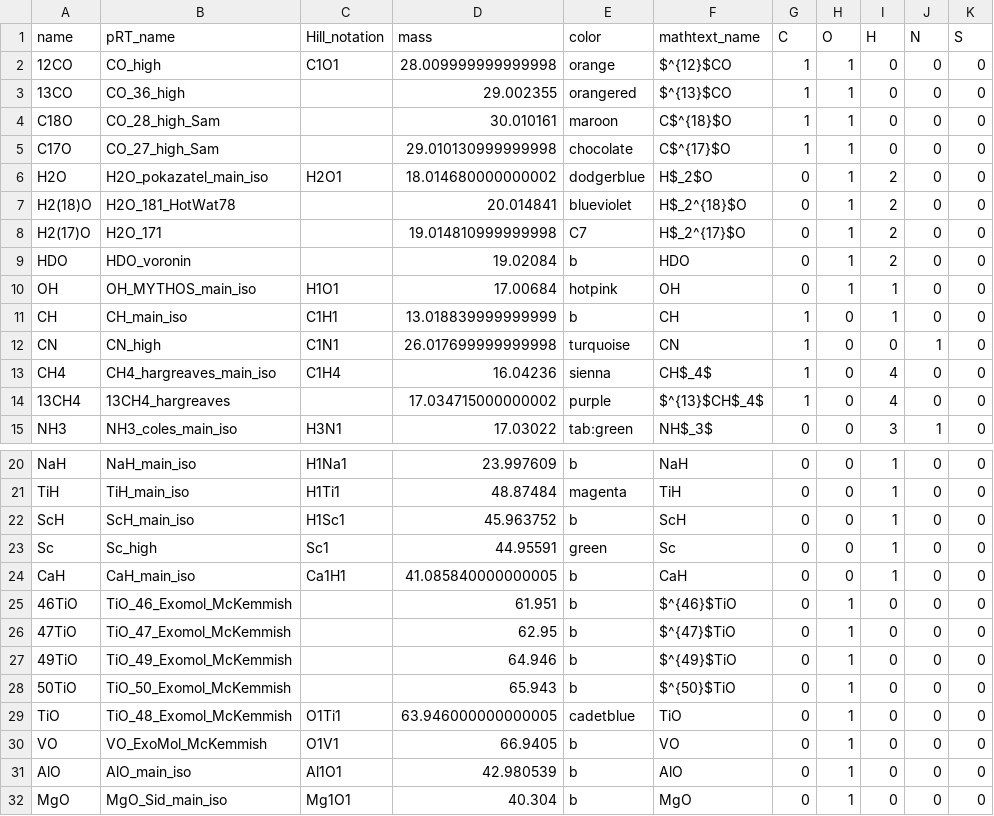
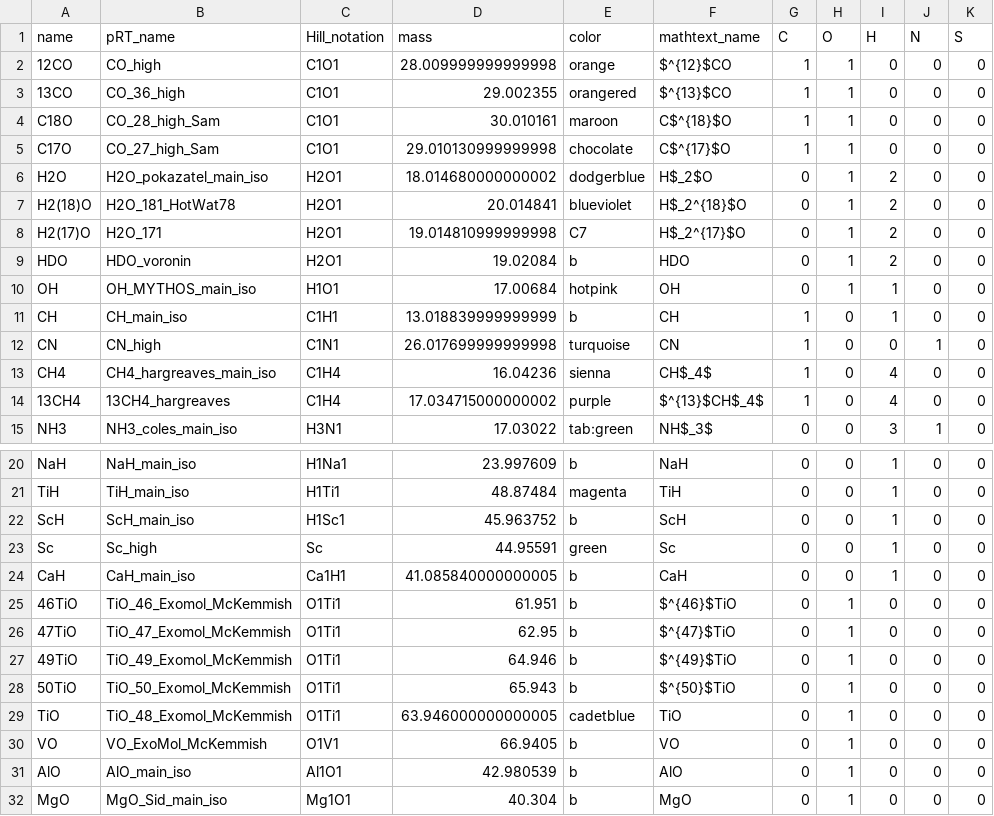
Before and after one commit to NatalieGrasser/atm_retrieval, a CSV file: atm_retrieval/species_info.csv, drawn as a sheet; only a part is shown, gaps mark what is left out.

Commit message:
include HF in equchem retrieval

```diff
--- a/atm_retrieval/species_info.csv
+++ b/atm_retrieval/species_info.csv
@@ -2,9 +2,9 @@ name,pRT_name,Hill_notation,mass,color,mathtext_name,C,O,H,N,S
 12CO,CO_high,C1O1,28.009999999999998,orange,$^{12}$CO,1,1,0,0,0
-13CO,CO_36_high,,29.002355,orangered,$^{13}$CO,1,1,0,0,0
-C18O,CO_28_high_Sam,,30.010161,maroon,C$^{18}$O,1,1,0,0,0
-C17O,CO_27_high_Sam,,29.010130999999998,chocolate,C$^{17}$O,1,1,0,0,0
+13CO,CO_36_high,C1O1,29.002355,orangered,$^{13}$CO,1,1,0,0,0
+C18O,CO_28_high_Sam,C1O1,30.010161,maroon,C$^{18}$O,1,1,0,0,0
+C17O,CO_27_high_Sam,C1O1,29.010130999999998,chocolate,C$^{17}$O,1,1,0,0,0
 H2O,H2O_pokazatel_main_iso,H2O1,18.014680000000002,dodgerblue,H$_2$O,0,1,2,0,0
-H2(18)O,H2O_181_HotWat78,,20.014841,blueviolet,H$_2^{18}$O,0,1,2,0,0
-H2(17)O,H2O_171,,19.014810999999998,C7,H$_2^{17}$O,0,1,2,0,0
-HDO,HDO_voronin,,19.02084,b,HDO,0,1,2,0,0
+H2(18)O,H2O_181_HotWat78,H2O1,20.014841,blueviolet,H$_2^{18}$O,0,1,2,0,0
+H2(17)O,H2O_171,H2O1,19.014810999999998,C7,H$_2^{17}$O,0,1,2,0,0
+HDO,HDO_voronin,H2O1,19.02084,b,HDO,0,1,2,0,0
 OH,OH_MYTHOS_main_iso,H1O1,17.00684,hotpink,OH,0,1,1,0,0
@@ -13,3 +13,3 @@ CN,CN_high,C1N1,26.017699999999998,turquoise,CN,1,0,0,1,0
 CH4,CH4_hargreaves_main_iso,C1H4,16.04236,sienna,CH$_4$,1,0,4,0,0
-13CH4,13CH4_hargreaves,,17.034715000000002,purple,$^{13}$CH$_4$,1,0,4,0,0
+13CH4,13CH4_hargreaves,C1H4,17.034715000000002,purple,$^{13}$CH$_4$,1,0,4,0,0
 NH3,NH3_coles_main_iso,H3N1,17.03022,tab:green,NH$_3$,0,0,3,1,0
@@ -22,8 +22,8 @@ TiH,TiH_main_iso,H1Ti1,48.87484,magenta,TiH,0,0,1,0,0
 ScH,ScH_main_iso,H1Sc1,45.963752,b,ScH,0,0,1,0,0
-Sc,Sc_high,Sc1,44.95591,green,Sc,0,0,1,0,0
+Sc,Sc_high,Sc,44.95591,green,Sc,0,0,1,0,0
 CaH,CaH_main_iso,Ca1H1,41.085840000000005,b,CaH,0,0,1,0,0
-46TiO,TiO_46_Exomol_McKemmish,,61.951,b,$^{46}$TiO,0,1,0,0,0
-47TiO,TiO_47_Exomol_McKemmish,,62.95,b,$^{47}$TiO,0,1,0,0,0
-49TiO,TiO_49_Exomol_McKemmish,,64.946,b,$^{49}$TiO,0,1,0,0,0
-50TiO,TiO_50_Exomol_McKemmish,,65.943,b,$^{50}$TiO,0,1,0,0,0
+46TiO,TiO_46_Exomol_McKemmish,O1Ti1,61.951,b,$^{46}$TiO,0,1,0,0,0
+47TiO,TiO_47_Exomol_McKemmish,O1Ti1,62.95,b,$^{47}$TiO,0,1,0,0,0
+49TiO,TiO_49_Exomol_McKemmish,O1Ti1,64.946,b,$^{49}$TiO,0,1,0,0,0
+50TiO,TiO_50_Exomol_McKemmish,O1Ti1,65.943,b,$^{50}$TiO,0,1,0,0,0
 TiO,TiO_48_Exomol_McKemmish,O1Ti1,63.946000000000005,cadetblue,TiO,0,1,0,0,0
```
Also changed, not shown: 6 other files.
